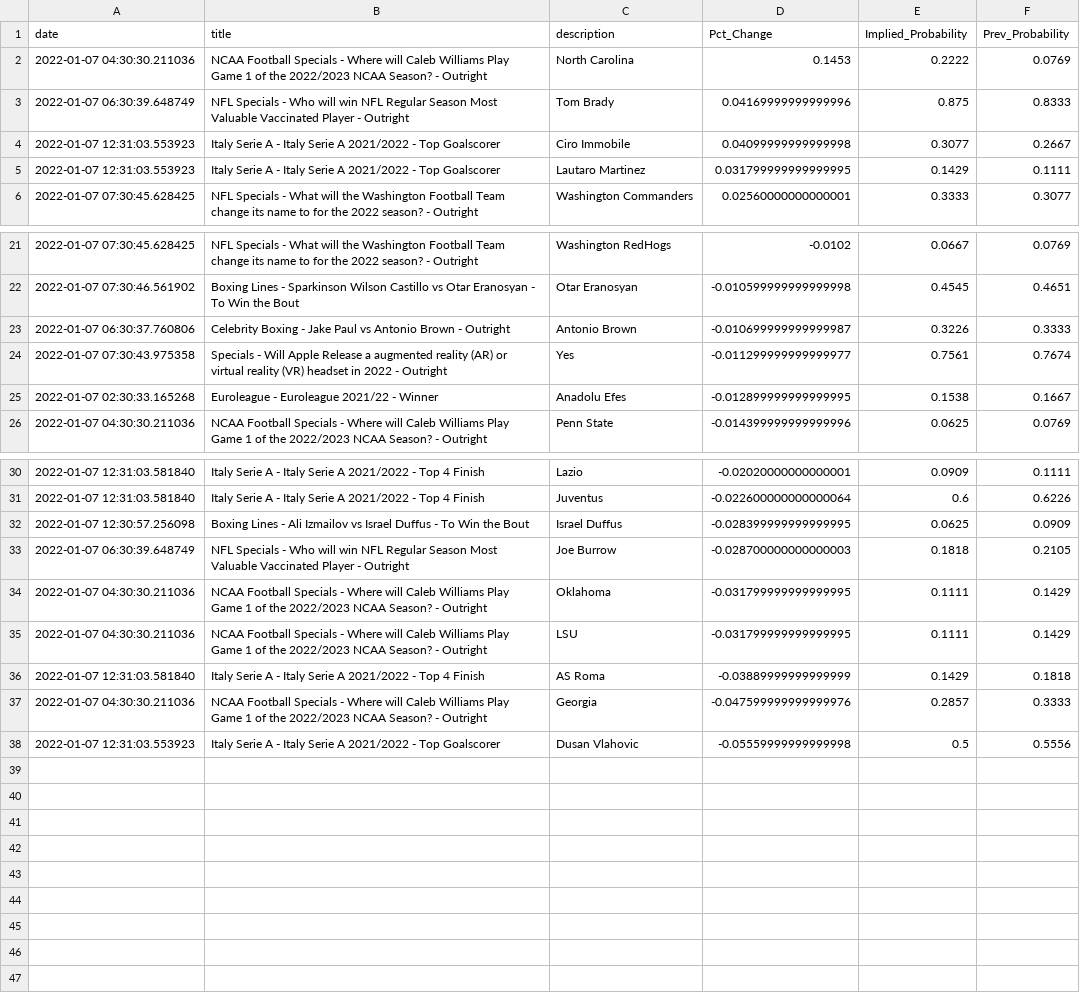
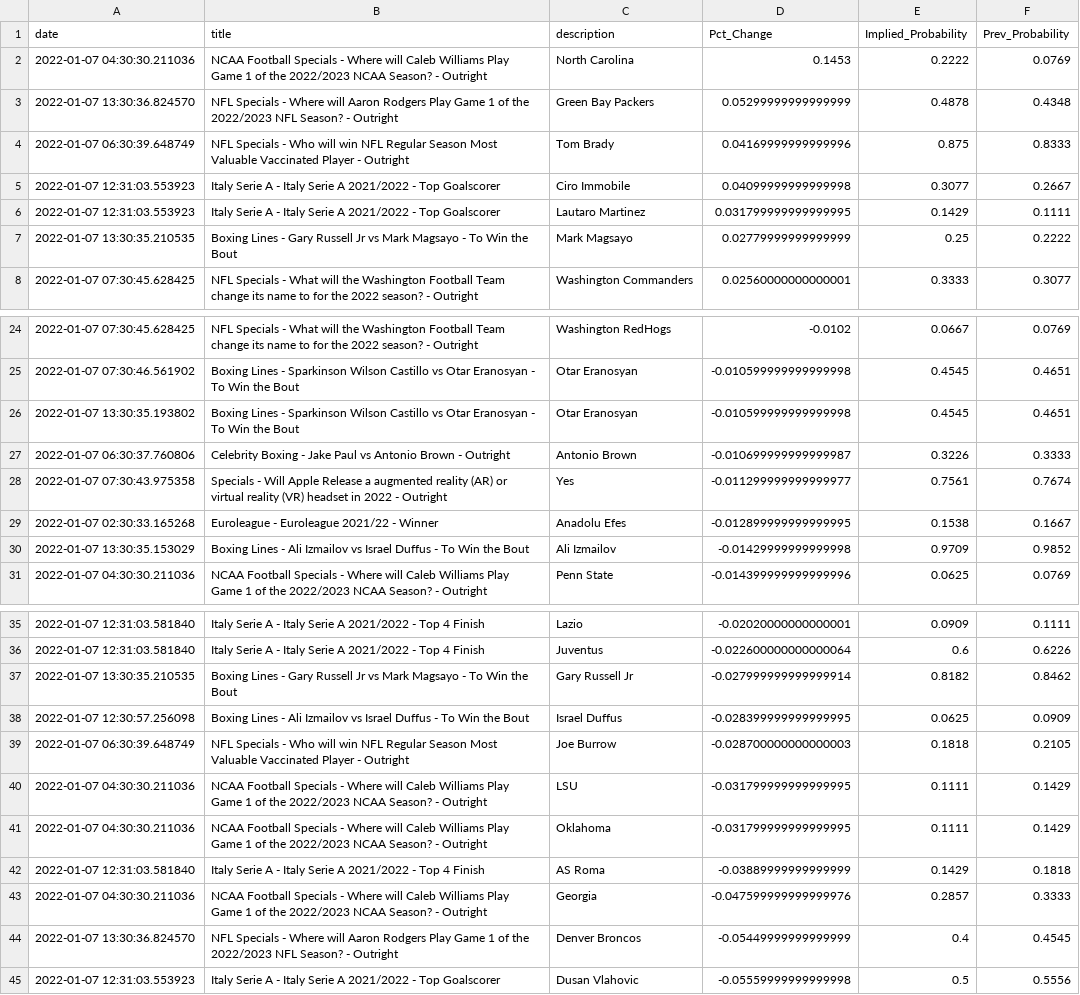
Before and after one commit to aaroncolesmith/bovada, a CSV file: bovada_scatter.csv, drawn as a sheet; only a part is shown, gaps mark what is left out; the diff covers the shown part only.

Commit message:
colab_commit

```diff
--- a/bovada_scatter.csv
+++ b/bovada_scatter.csv
@@ -2,2 +2,3 @@ date,title,description,Pct_Change,Implied_Probability,Prev_Probability
 2022-01-07 04:30:30.211036,NCAA Football Specials - Where will Caleb Williams Play Game 1 of the 2022/2023 NCAA Season? - Outright,North Carolina,0.1453,0.2222,0.0769
+2022-01-07 13:30:36.824570,NFL Specials - Where will Aaron Rodgers Play Game 1 of the 2022/2023 NFL Season? - Outright,Green Bay Packers,0.05299999999999999,0.4878,0.4348
 2022-01-07 06:30:39.648749,NFL Specials - Who will win NFL Regular Season Most Valuable Vaccinated Player - Outright,Tom Brady,0.04169999999999996,0.875,0.8333
@@ -5,2 +6,3 @@ date,title,description,Pct_Change,Implied_Probability,Prev_Probability
 2022-01-07 12:31:03.553923,Italy Serie A - Italy Serie A 2021/2022 - Top Goalscorer,Lautaro Martinez,0.031799999999999995,0.1429,0.1111
+2022-01-07 13:30:35.210535,Boxing Lines - Gary Russell Jr vs Mark Magsayo - To Win the Bout,Mark Magsayo,0.02779999999999999,0.25,0.2222
 2022-01-07 07:30:45.628425,NFL Specials - What will the Washington Football Team change its name to for the 2022 season? - Outright,Washington Commanders,0.02560000000000001,0.3333,0.3077
@@ -22,2 +25,3 @@ date,title,description,Pct_Change,Implied_Probability,Prev_Probability
 2022-01-07 07:30:46.561902,Boxing Lines - Sparkinson Wilson Castillo vs Otar Eranosyan - To Win the Bout,Otar Eranosyan,-0.010599999999999998,0.4545,0.4651
+2022-01-07 13:30:35.193802,Boxing Lines - Sparkinson Wilson Castillo vs Otar Eranosyan - To Win the Bout,Otar Eranosyan,-0.010599999999999998,0.4545,0.4651
 2022-01-07 06:30:37.760806,Celebrity Boxing - Jake Paul vs Antonio Brown  - Outright,Antonio Brown,-0.010699999999999987,0.3226,0.3333
@@ -25,2 +29,3 @@ date,title,description,Pct_Change,Implied_Probability,Prev_Probability
 2022-01-07 02:30:33.165268,Euroleague - Euroleague 2021/22 - Winner,Anadolu Efes,-0.012899999999999995,0.1538,0.1667
+2022-01-07 13:30:35.153029,Boxing Lines - Ali Izmailov vs Israel Duffus - To Win the Bout,Ali Izmailov,-0.01429999999999998,0.9709,0.9852
 2022-01-07 04:30:30.211036,NCAA Football Specials - Where will Caleb Williams Play Game 1 of the 2022/2023 NCAA Season? - Outright,Penn State,-0.014399999999999996,0.0625,0.0769
@@ -31,8 +36,10 @@ date,title,description,Pct_Change,Implied_Probability,Prev_Probability
 2022-01-07 12:31:03.581840,Italy Serie A - Italy Serie A 2021/2022 - Top 4 Finish,Juventus,-0.022600000000000064,0.6,0.6226
+2022-01-07 13:30:35.210535,Boxing Lines - Gary Russell Jr vs Mark Magsayo - To Win the Bout,Gary Russell Jr,-0.027999999999999914,0.8182,0.8462
 2022-01-07 12:30:57.256098,Boxing Lines - Ali Izmailov vs Israel Duffus - To Win the Bout,Israel Duffus,-0.028399999999999995,0.0625,0.0909
 2022-01-07 06:30:39.648749,NFL Specials - Who will win NFL Regular Season Most Valuable Vaccinated Player - Outright,Joe Burrow,-0.028700000000000003,0.1818,0.2105
+2022-01-07 04:30:30.211036,NCAA Football Specials - Where will Caleb Williams Play Game 1 of the 2022/2023 NCAA Season? - Outright,LSU,-0.031799999999999995,0.1111,0.1429
 2022-01-07 04:30:30.211036,NCAA Football Specials - Where will Caleb Williams Play Game 1 of the 2022/2023 NCAA Season? - Outright,Oklahoma,-0.031799999999999995,0.1111,0.1429
-2022-01-07 04:30:30.211036,NCAA Football Specials - Where will Caleb Williams Play Game 1 of the 2022/2023 NCAA Season? - Outright,LSU,-0.031799999999999995,0.1111,0.1429
 2022-01-07 12:31:03.581840,Italy Serie A - Italy Serie A 2021/2022 - Top 4 Finish,AS Roma,-0.03889999999999999,0.1429,0.1818
 2022-01-07 04:30:30.211036,NCAA Football Specials - Where will Caleb Williams Play Game 1 of the 2022/2023 NCAA Season? - Outright,Georgia,-0.047599999999999976,0.2857,0.3333
+2022-01-07 13:30:36.824570,NFL Specials - Where will Aaron Rodgers Play Game 1 of the 2022/2023 NFL Season? - Outright,Denver Broncos,-0.05449999999999999,0.4,0.4545
 2022-01-07 12:31:03.553923,Italy Serie A - Italy Serie A 2021/2022 - Top Goalscorer,Dusan Vlahovic,-0.05559999999999998,0.5,0.5556
```
Also changed, not shown: 1 added row elsewhere in this file.
